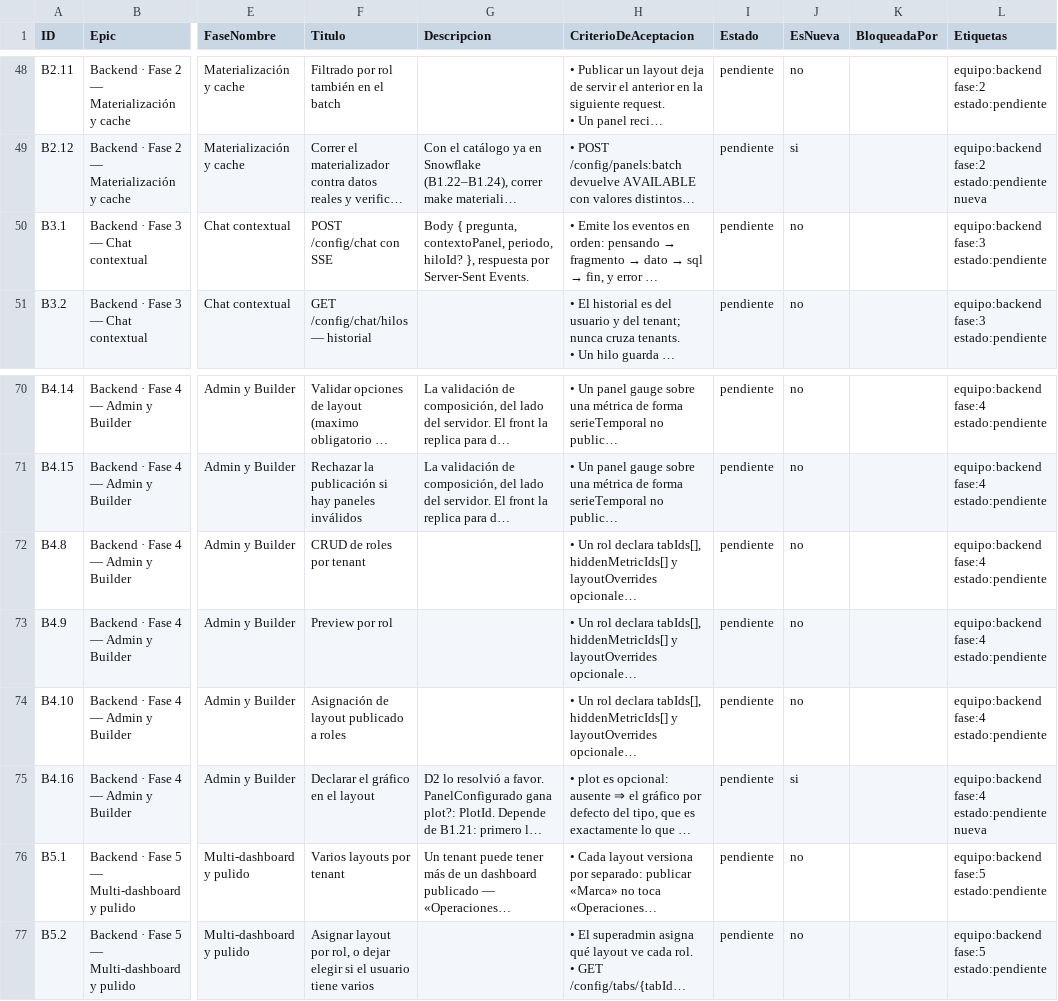
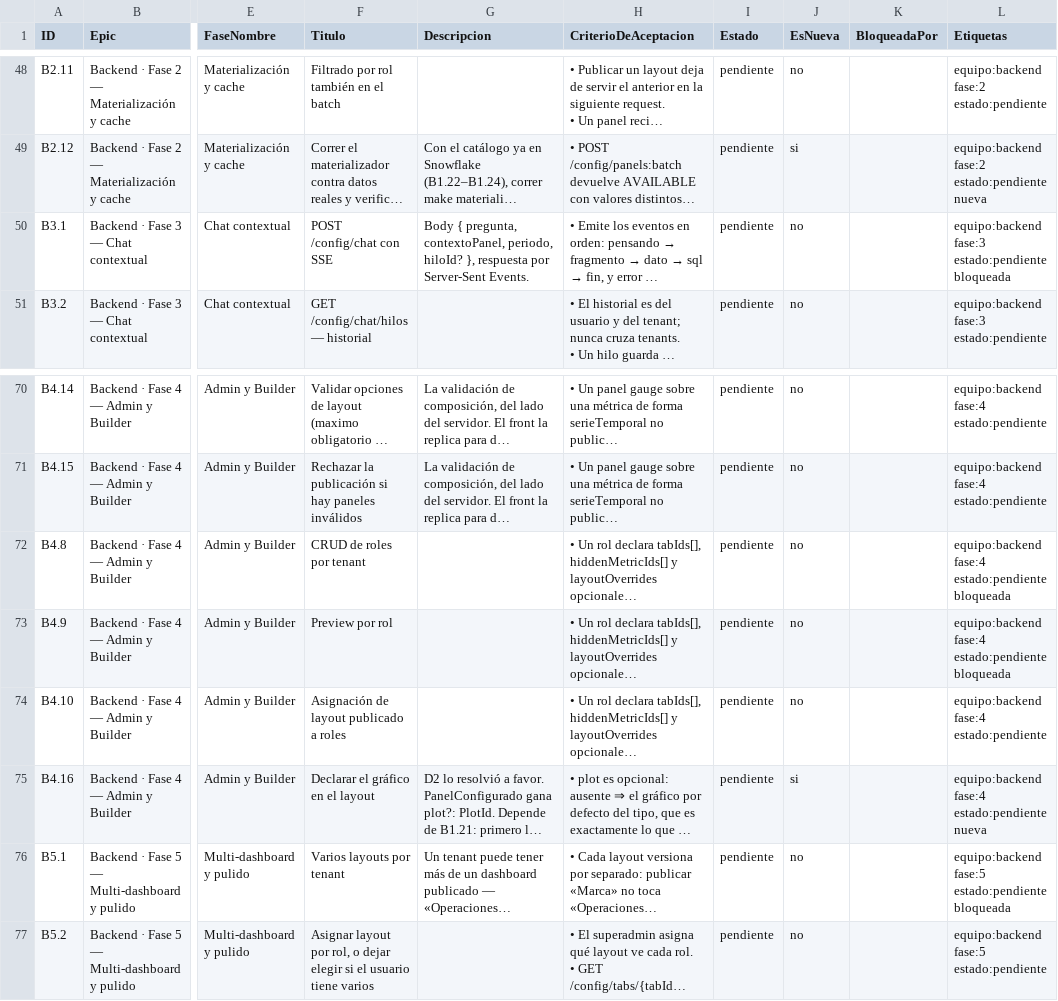
Before and after one commit to gerardoriarte-bt/synapse_dashboard, a CSV file: plan-tareas.csv, drawn as a sheet; only a part is shown, gaps mark what is left out; long unchanged cells end in …; the diff covers the shown part only; the diff names each change by its address in the sheet, - before the commit and + after, or states it on an @@ line.

```diff
--- a/plan-tareas.csv
+++ b/plan-tareas.csv
-L50 (Etiquetas): equipo:backend fase:3 estado:pendiente
+L50 (Etiquetas): equipo:backend fase:3 estado:pendiente bloqueada
-L72:L73 (Etiquetas): equipo:backend fase:4 estado:pendiente
+L72:L73 (Etiquetas): equipo:backend fase:4 estado:pendiente bloqueada
-L76 (Etiquetas): equipo:backend fase:5 estado:pendiente
+L76 (Etiquetas): equipo:backend fase:5 estado:pendiente bloqueada
```
Also changed, not shown: 12 edited cells elsewhere in this file, 7 other files.
